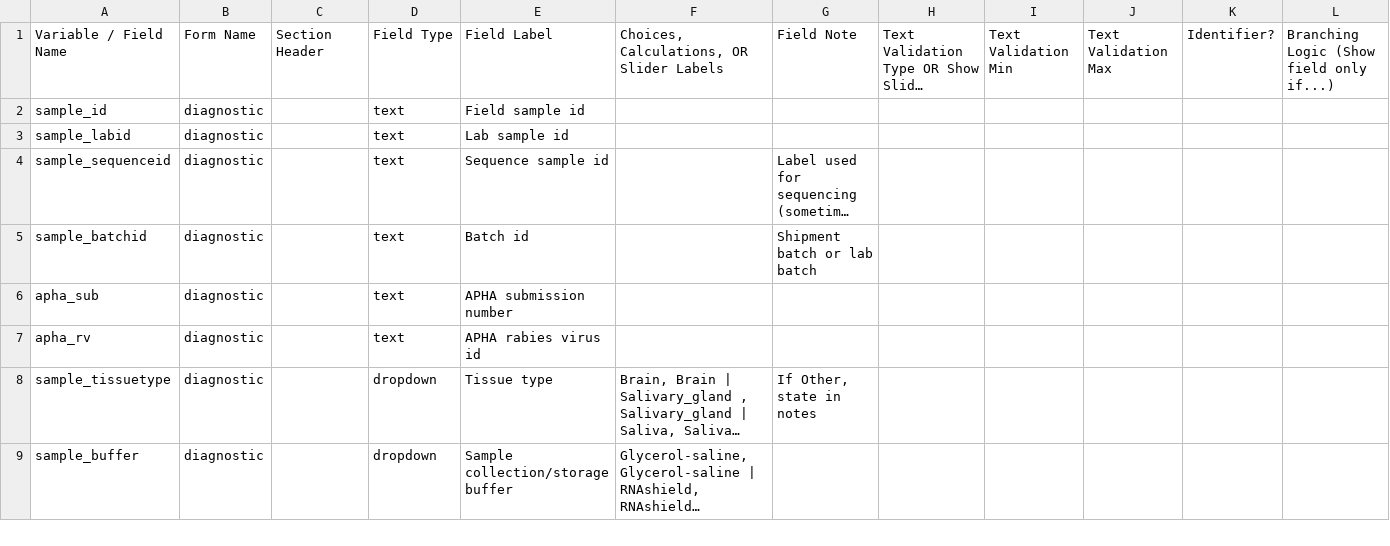
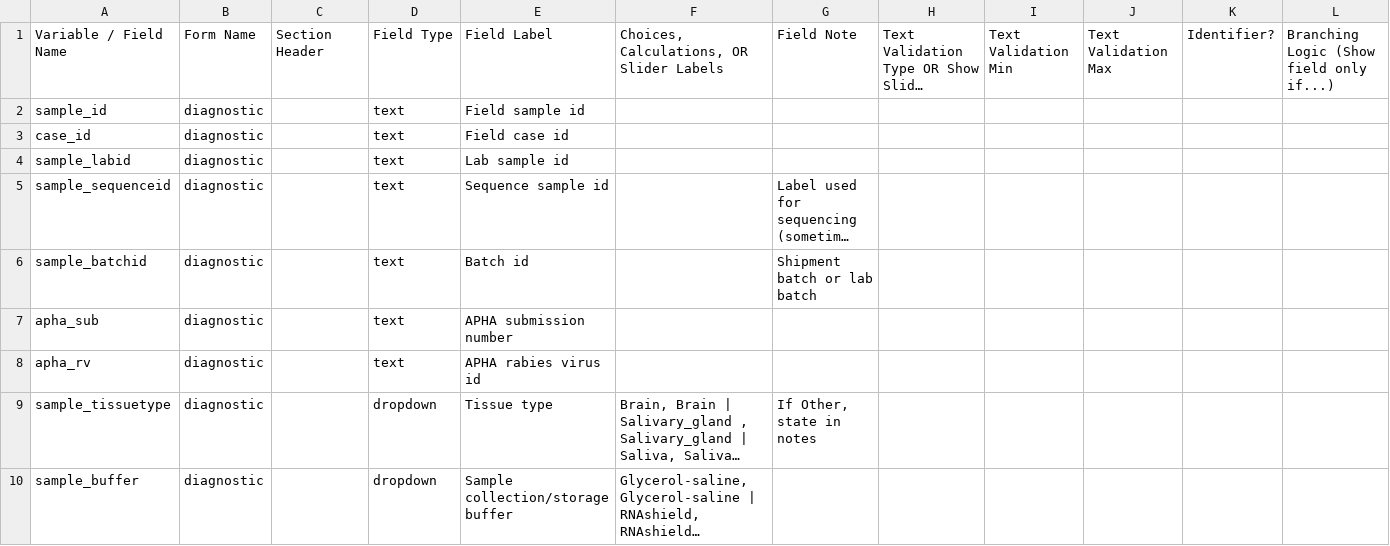
Before and after one commit to RAGE-toolkit/rage-redcap, a CSV file: data_dictionaries/RAGEredcap_DataDictionary.csv, drawn as a sheet; only a part is shown; long unchanged cells end in …; rows hold the shown columns only; the diff names each change by its address in the sheet, - before the commit and + after, or states it on an @@ line.

Commit message:
Update RAGEredcap_DataDictionary.csv
- added field case id

```diff
--- a/data_dictionaries/RAGEredcap_DataDictionary.csv
+++ b/data_dictionaries/RAGEredcap_DataDictionary.csv
+row 3: case_id | diagnostic |  | text | Field case id
```
